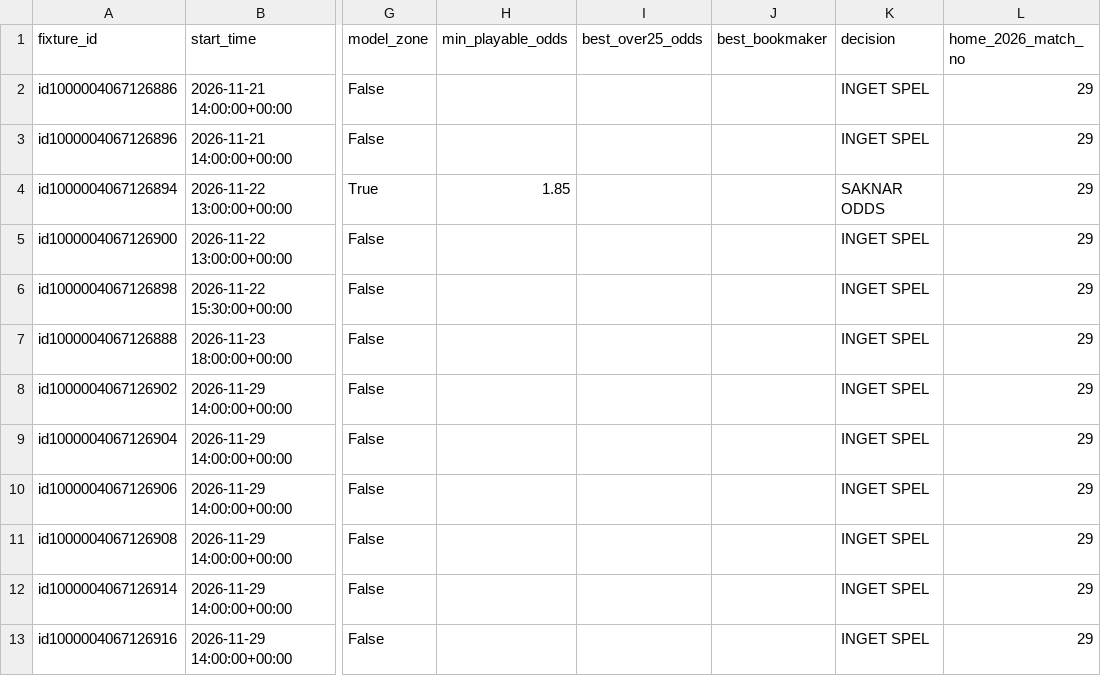
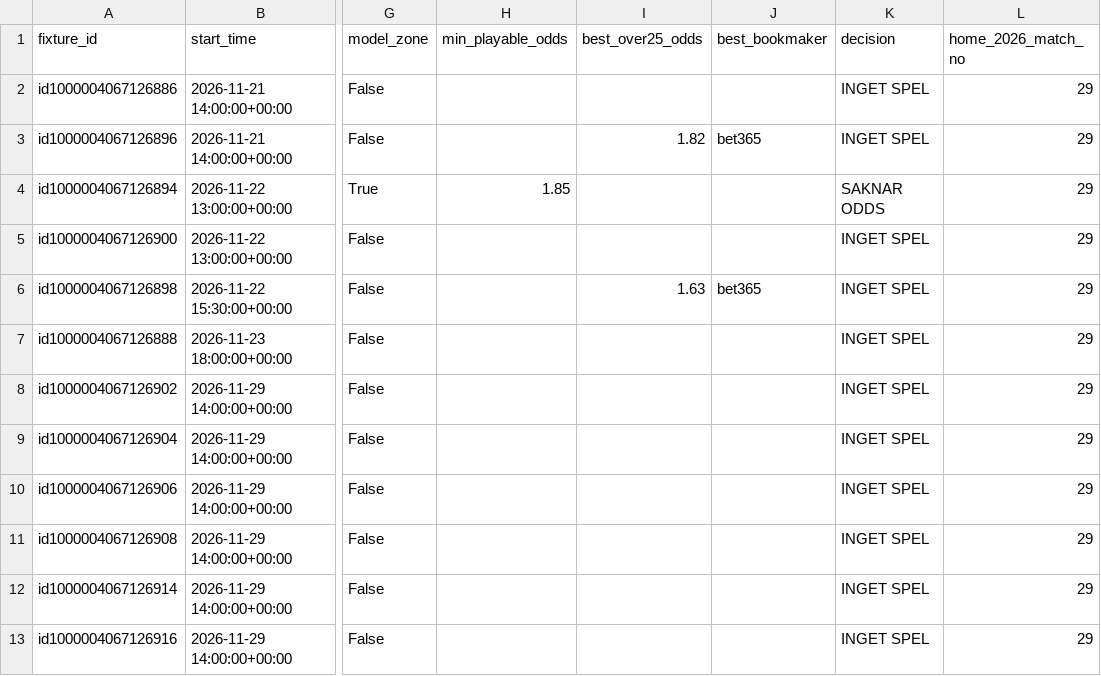
Before and after one commit to sebass80s/allsvenskan-ou25, a CSV file: data/allsvenskan_live_v2_b.csv, drawn as a sheet; only a part is shown, gaps mark what is left out; the diff names each change by its address in the sheet, - before the commit and + after, or states it on an @@ line.

```diff
--- a/data/allsvenskan_live_v2_b.csv
+++ b/data/allsvenskan_live_v2_b.csv
-I3 (best_over25_odds): (empty)
+I3 (best_over25_odds): 1.82
-J3 (best_bookmaker): (empty)
+J3 (best_bookmaker): bet365
-I6 (best_over25_odds): (empty)
+I6 (best_over25_odds): 1.63
-J6 (best_bookmaker): (empty)
+J6 (best_bookmaker): bet365
```
Also changed, not shown: data/allsvenskan_live_ou25.csv.
